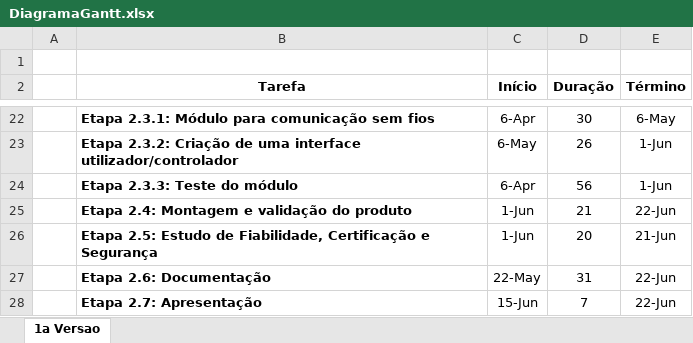
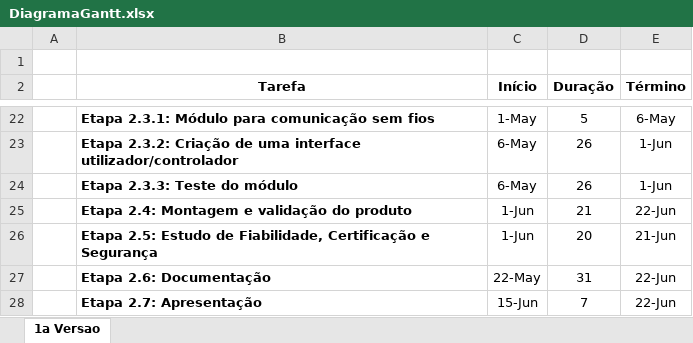
Before and after one commit to LPI-2020/DWR-19, an Excel workbook: 02Others/DiagramaGantt.xlsx, sheet 1a Versao, drawn as a sheet; only a part is shown, gaps mark what is left out; values as stored, in another font and other column widths than the file's, no borders; charts and pictures not drawn; the diff covers the shown part only; the diff names each change by its address in the sheet, - before the commit and + after, or states it on an @@ line.

```diff
--- a/02Others/DiagramaGantt.xlsx (sheet 1a Versao)
+++ b/02Others/DiagramaGantt.xlsx (sheet 1a Versao)
-C22 (Início): 6-Apr
+C22 (Início): 1-May
-D22 (Duração): 30
+D22 (Duração): 5
-C24 (Início): 6-Apr
+C24 (Início): 6-May
-D24 (Duração): 56
+D24 (Duração): 26
```
Also changed, not shown: 3 added rows, 3 removed rows and 30 edited cells elsewhere in this sheet, formulas that keep their value, charts or pictures, 2 other files.
